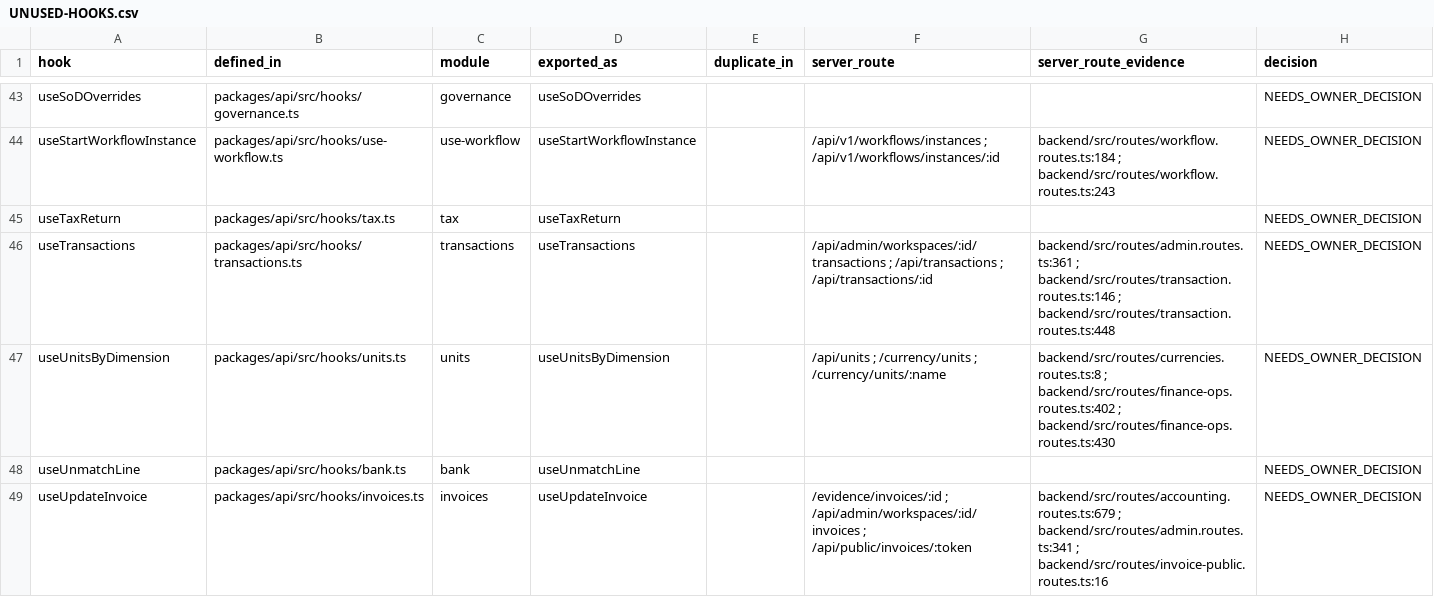
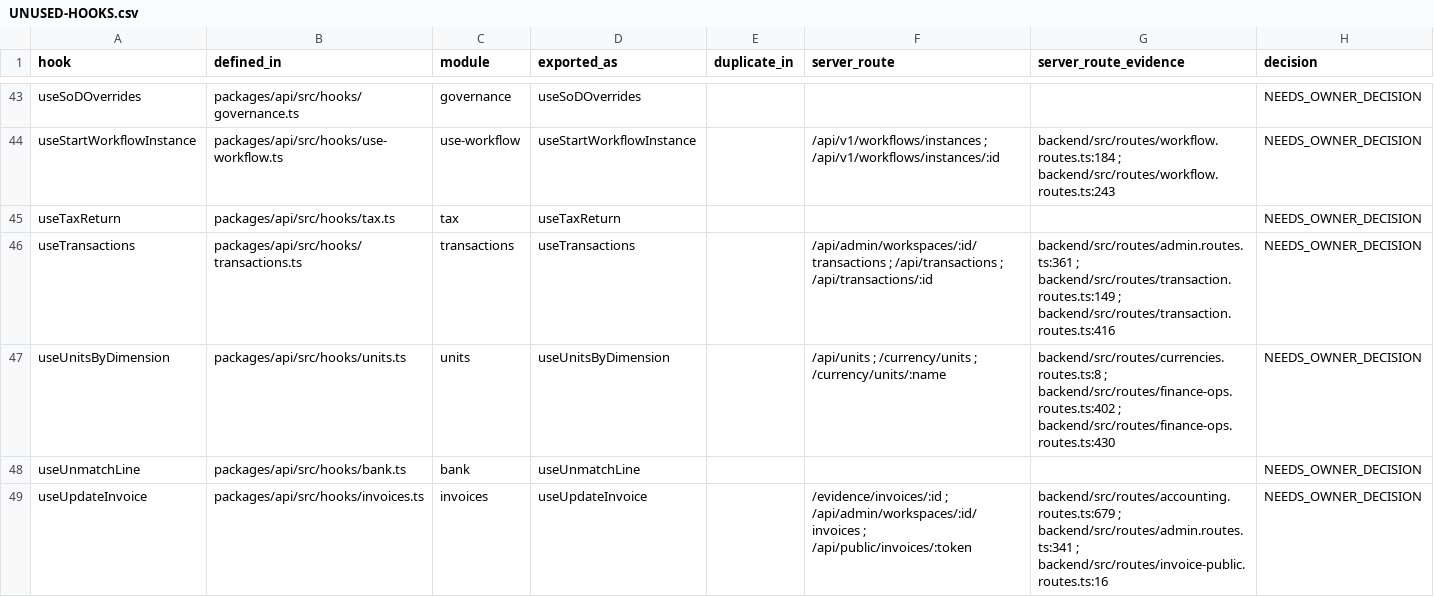
Before and after one commit to hamednourzaei/hisabche, a CSV file: docs/architecture/universal-core/UNUSED-HOOKS.csv, drawn as a sheet; only a part is shown, gaps mark what is left out.

```diff
--- a/docs/architecture/universal-core/UNUSED-HOOKS.csv
+++ b/docs/architecture/universal-core/UNUSED-HOOKS.csv
@@ -45,3 +45,3 @@ hook,defined_in,module,exported_as,duplicate_in,server_route,server_route_eviden
 "useTaxReturn","packages/api/src/hooks/tax.ts","tax","useTaxReturn","","","","NEEDS_OWNER_DECISION"
-"useTransactions","packages/api/src/hooks/transactions.ts","transactions","useTransactions","","/api/admin/workspaces/:id/transactions ; /api/transactions ; /api/transactions/:id","backend/src/routes/admin.routes.ts:361 ; backend/src/routes/transaction.routes.ts:146 ; backend/src/routes/transaction.routes.ts:448","NEEDS_OWNER_DECISION"
+"useTransactions","packages/api/src/hooks/transactions.ts","transactions","useTransactions","","/api/admin/workspaces/:id/transactions ; /api/transactions ; /api/transactions/:id","backend/src/routes/admin.routes.ts:361 ; backend/src/routes/transaction.routes.ts:149 ; backend/src/routes/transaction.routes.ts:416","NEEDS_OWNER_DECISION"
 "useUnitsByDimension","packages/api/src/hooks/units.ts","units","useUnitsByDimension","","/api/units ; /currency/units ; /currency/units/:name","backend/src/routes/currencies.routes.ts:8 ; backend/src/routes/finance-ops.routes.ts:402 ; backend/src/routes/finance-ops.routes.ts:430","NEEDS_OWNER_DECISION"
```
Also changed, not shown: docs/architecture/capability-matrix.csv, 51 other files.
